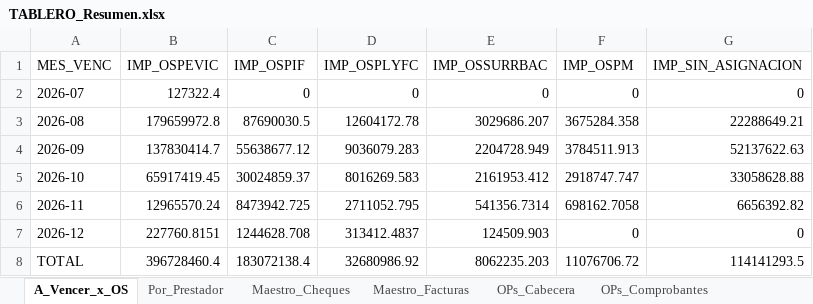
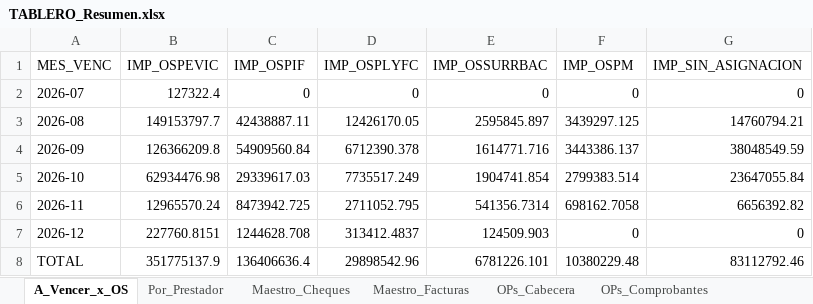
Before and after one commit to francolunaklick-web/GRIFFTABLEROS, an Excel workbook: cuentas_a_pagar/TABLERO_Resumen.xlsx, sheet A_Vencer_x_OS, drawn as a sheet; values as stored, in another font and other column widths than the file's, no borders; the diff names each change by its address in the sheet, - before the commit and + after, or states it on an @@ line.

```diff
--- a/cuentas_a_pagar/TABLERO_Resumen.xlsx (sheet A_Vencer_x_OS)
+++ b/cuentas_a_pagar/TABLERO_Resumen.xlsx (sheet A_Vencer_x_OS)
-B3 (IMP_OSPEVIC): 179659972.8
+B3 (IMP_OSPEVIC): 149153797.7
-C3 (IMP_OSPIF): 87690030.5
+C3 (IMP_OSPIF): 42438887.11
-D3 (IMP_OSPLYFC): 12604172.78
+D3 (IMP_OSPLYFC): 12426170.05
-E3 (IMP_OSSURRBAC): 3029686.207
+E3 (IMP_OSSURRBAC): 2595845.897
-F3 (IMP_OSPM): 3675284.358
+F3 (IMP_OSPM): 3439297.125
-G3 (IMP_SIN_ASIGNACION): 22288649.21
+G3 (IMP_SIN_ASIGNACION): 14760794.21
-B4 (IMP_OSPEVIC): 137830414.7
+B4 (IMP_OSPEVIC): 126366209.8
-C4 (IMP_OSPIF): 55638677.12
+C4 (IMP_OSPIF): 54909560.84
-D4 (IMP_OSPLYFC): 9036079.283
+D4 (IMP_OSPLYFC): 6712390.378
-E4 (IMP_OSSURRBAC): 2204728.949
+E4 (IMP_OSSURRBAC): 1614771.716
-F4 (IMP_OSPM): 3784511.913
+F4 (IMP_OSPM): 3443386.137
-G4 (IMP_SIN_ASIGNACION): 52137622.63
+G4 (IMP_SIN_ASIGNACION): 38048549.59
-B5 (IMP_OSPEVIC): 65917419.45
+B5 (IMP_OSPEVIC): 62934476.98
-C5 (IMP_OSPIF): 30024859.37
+C5 (IMP_OSPIF): 29339617.03
-D5 (IMP_OSPLYFC): 8016269.583
+D5 (IMP_OSPLYFC): 7735517.249
-E5 (IMP_OSSURRBAC): 2161953.412
+E5 (IMP_OSSURRBAC): 1904741.854
-F5 (IMP_OSPM): 2918747.747
+F5 (IMP_OSPM): 2799383.514
-G5 (IMP_SIN_ASIGNACION): 33058628.88
+G5 (IMP_SIN_ASIGNACION): 23647055.84
-B8 (IMP_OSPEVIC): 396728460.4
+B8 (IMP_OSPEVIC): 351775137.9
-C8 (IMP_OSPIF): 183072138.4
+C8 (IMP_OSPIF): 136406636.4
-D8 (IMP_OSPLYFC): 32680986.92
+D8 (IMP_OSPLYFC): 29898542.96
-E8 (IMP_OSSURRBAC): 8062235.203
+E8 (IMP_OSSURRBAC): 6781226.101
-F8 (IMP_OSPM): 11076706.72
+F8 (IMP_OSPM): 10380229.48
-G8 (IMP_SIN_ASIGNACION): 114141293.5
+G8 (IMP_SIN_ASIGNACION): 83112792.46
```
Also changed, not shown: sheet Maestro_Cheques, sheet Por_Prestador, sheet OPs_Cabecera, sheet Maestro_Facturas, estado_resultado/TABLERO_Resumen.xlsx, flujo_bancario/TABLERO_Resumen.xlsx, 15 other files.
